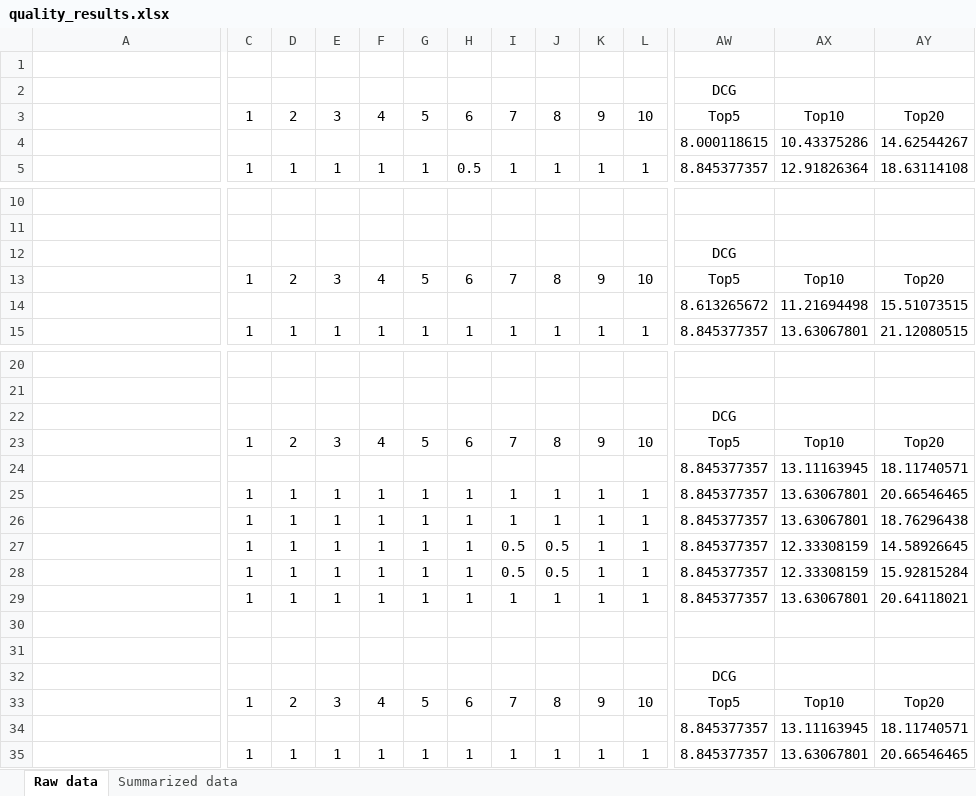
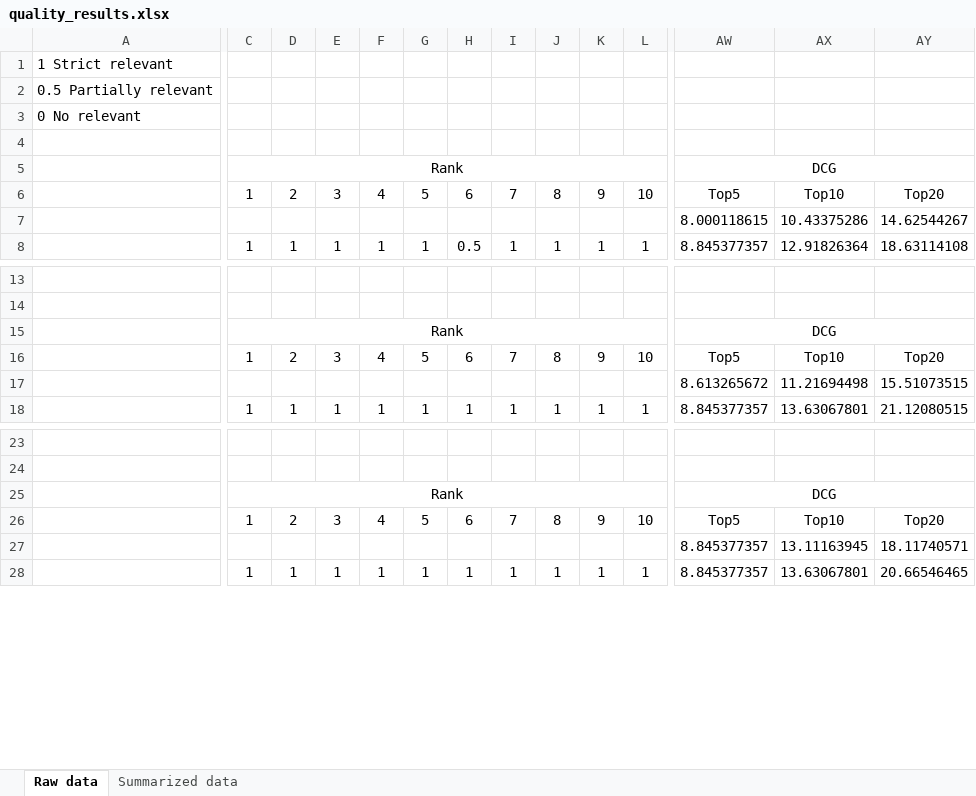
Before and after one commit to arthoviedo/cern_math_explorer, an Excel workbook: data/quality_results.xlsx, sheet Raw data, drawn as a sheet; only a part is shown, gaps mark what is left out; values as stored, in another font and other column widths than the file's, no borders; removed rows and columns are numbered as before the commit, all else as after; rows hold the shown columns only; the diff names each change by its address in the sheet, - before the commit and + after, or states it on an @@ line.

```diff
--- a/data/quality_results.xlsx (sheet Raw data)
+++ b/data/quality_results.xlsx (sheet Raw data)
+row 1: 1 Strict relevant
+row 2: 0.5 Partially relevant
+row 3: 0 No relevant
-C5: (empty)
+C5: Rank
+C5:V5 merged
+AW5:AY5 merged
-C15: (empty)
+C15: Rank
+C15:V15 merged
+AW15:AY15 merged
-C25: (empty)
+C25: Rank
+C25:V25 merged
+AW25:AY25 merged
-row 23:  | 1 | 2 | 3 | 4 | 5 | 6 | 7 | 8 | 9 | 10 | Top5 | Top10 | Top20
-row 24:  |  |  |  |  |  |  |  |  |  |  | 8.845377357 | 13.11163945 | 18.11740571
-row 25:  | 1 | 1 | 1 | 1 | 1 | 1 | 1 | 1 | 1 | 1 | 8.845377357 | 13.63067801 | 20.66546465
-row 26:  | 1 | 1 | 1 | 1 | 1 | 1 | 1 | 1 | 1 | 1 | 8.845377357 | 13.63067801 | 18.76296438
-row 27:  | 1 | 1 | 1 | 1 | 1 | 1 | 0.5 | 0.5 | 1 | 1 | 8.845377357 | 12.33308159 | 14.58926645
-row 28:  | 1 | 1 | 1 | 1 | 1 | 1 | 0.5 | 0.5 | 1 | 1 | 8.845377357 | 12.33308159 | 15.92815284
-row 29:  | 1 | 1 | 1 | 1 | 1 | 1 | 1 | 1 | 1 | 1 | 8.845377357 | 13.63067801 | 20.64118021
-row 30: (empty)
-row 31: (empty)
-row 32:  |  |  |  |  |  |  |  |  |  |  | DCG
```
Also changed, not shown: formulas that keep their value, hidden cells, 9 other files.
